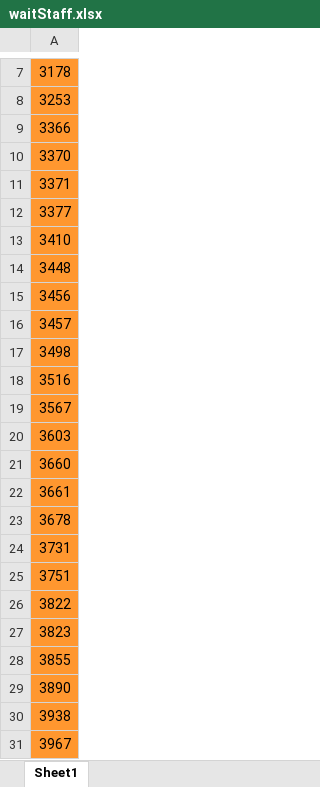
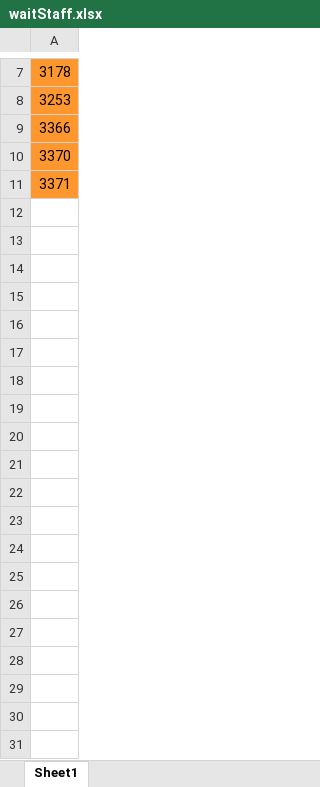
Before and after one commit to csulb-jondwoo/CECS-323, an Excel workbook: Term Project/Phase 3/insert script/waitStaff.xlsx, sheet Sheet1, drawn as a sheet; only a part is shown, gaps mark what is left out; values as stored, in another font and other column widths than the file's, no borders; the diff names each change by its address in the sheet, - before the commit and + after, or states it on an @@ line.

```diff
--- a/Term Project/Phase 3/insert script/waitStaff.xlsx (sheet Sheet1)
+++ b/Term Project/Phase 3/insert script/waitStaff.xlsx (sheet Sheet1)
-row 12: 3377
-row 13: 3410
-row 14: 3448
-row 15: 3456
-row 16: 3457
-row 17: 3498
-row 18: 3516
-row 19: 3567
-row 20: 3603
-row 21: 3660
-row 22: 3661
-row 23: 3678
-row 24: 3731
-row 25: 3751
-row 26: 3822
-row 27: 3823
-row 28: 3855
-row 29: 3890
-row 30: 3938
-row 31: 3967
```
Also changed, not shown: Term Project/Phase 3/insert script/chef.xlsx, Term Project/Phase 3/insert script/empShift.xlsx, 15 other files.
